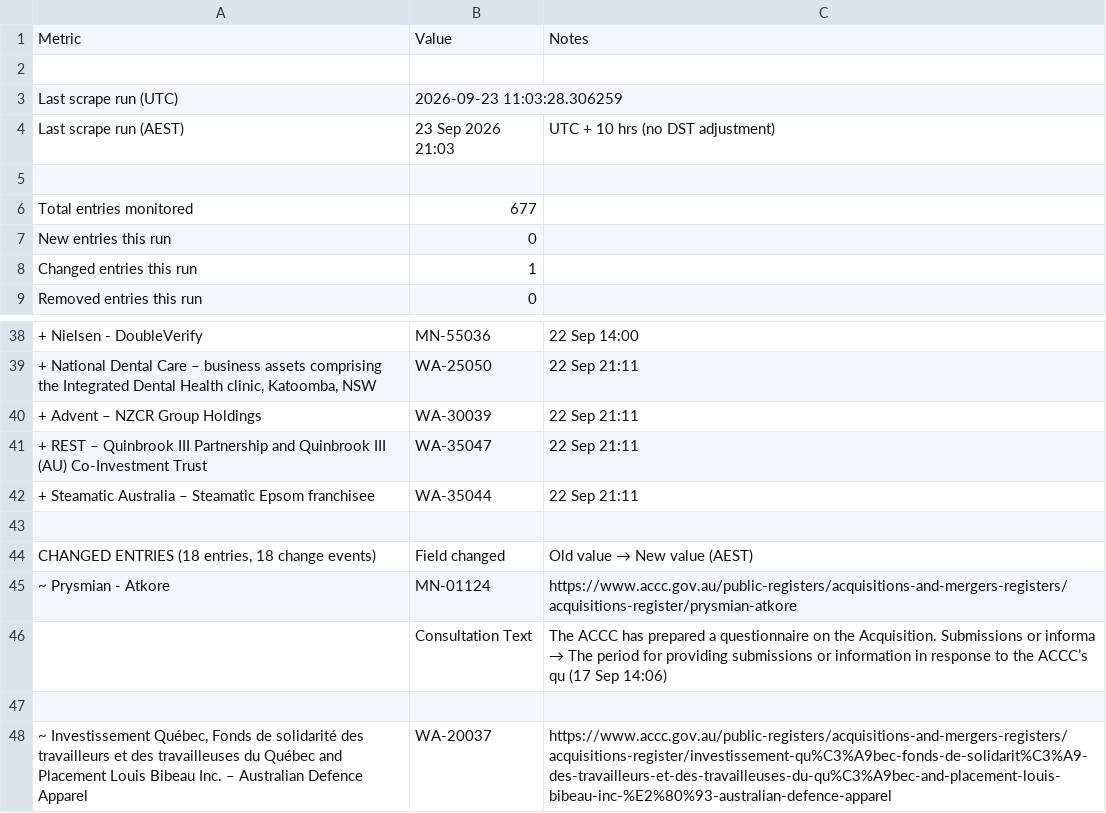
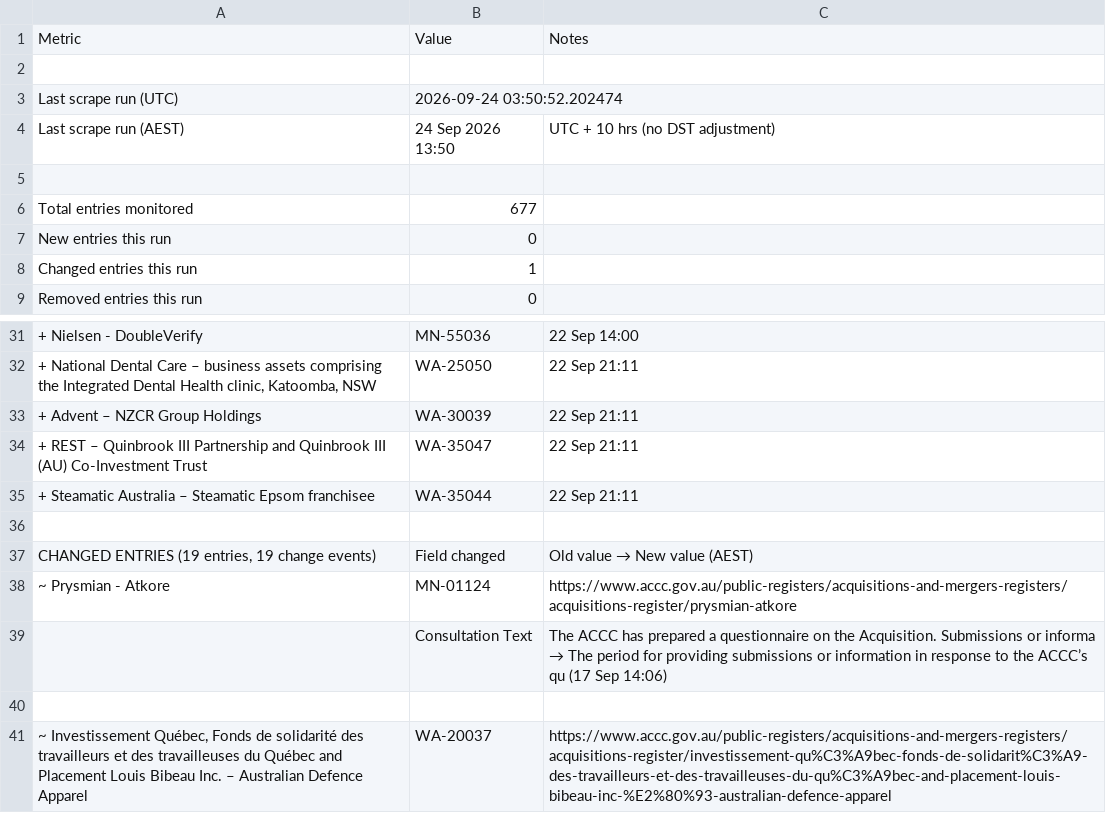
Before and after one commit to Test0112358/notification-check, a CSV file: data/status.csv, drawn as a sheet; only a part is shown, gaps mark what is left out; addresses are those after the commit; the diff covers the shown part only; the diff names each change by its address in the sheet, - before the commit and + after, or states it on an @@ line.

```diff
--- a/data/status.csv
+++ b/data/status.csv
-B3: 2026-09-23 11:03:28.306259
+B3: 2026-09-24 03:50:52.202474
-B4: 23 Sep 2026 21:03
+B4: 24 Sep 2026 13:50
-A37: CHANGED ENTRIES (18 entries, 18 change events)
+A37: CHANGED ENTRIES (19 entries, 19 change events)
```
Also changed, not shown: 8 added rows, 7 removed rows, 1 moved row and 2 edited cells elsewhere in this file, data/register.csv, 5 other files.
